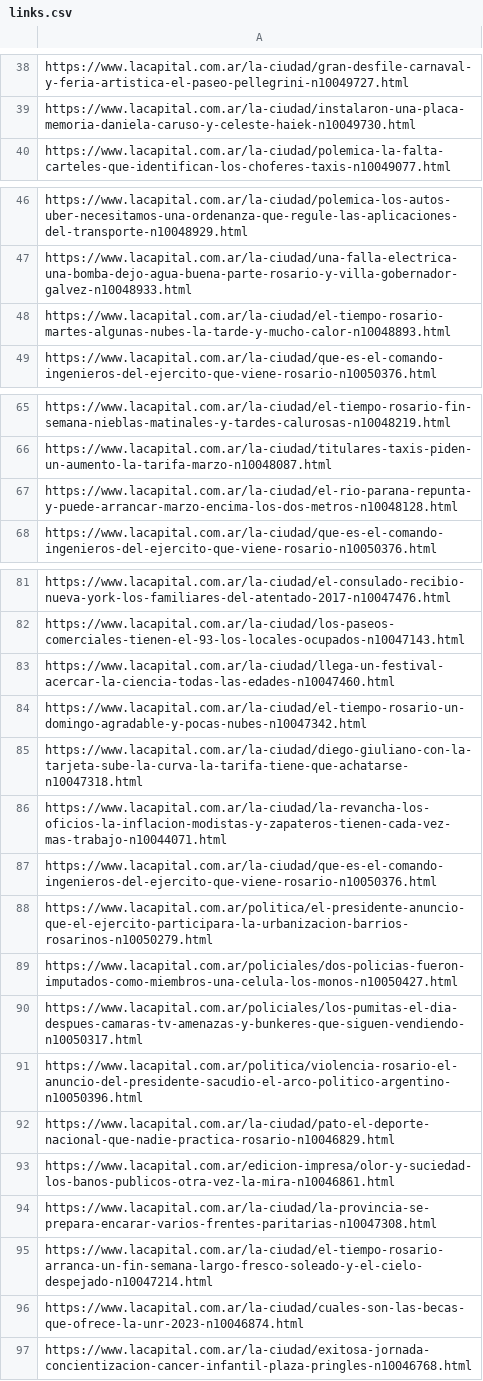
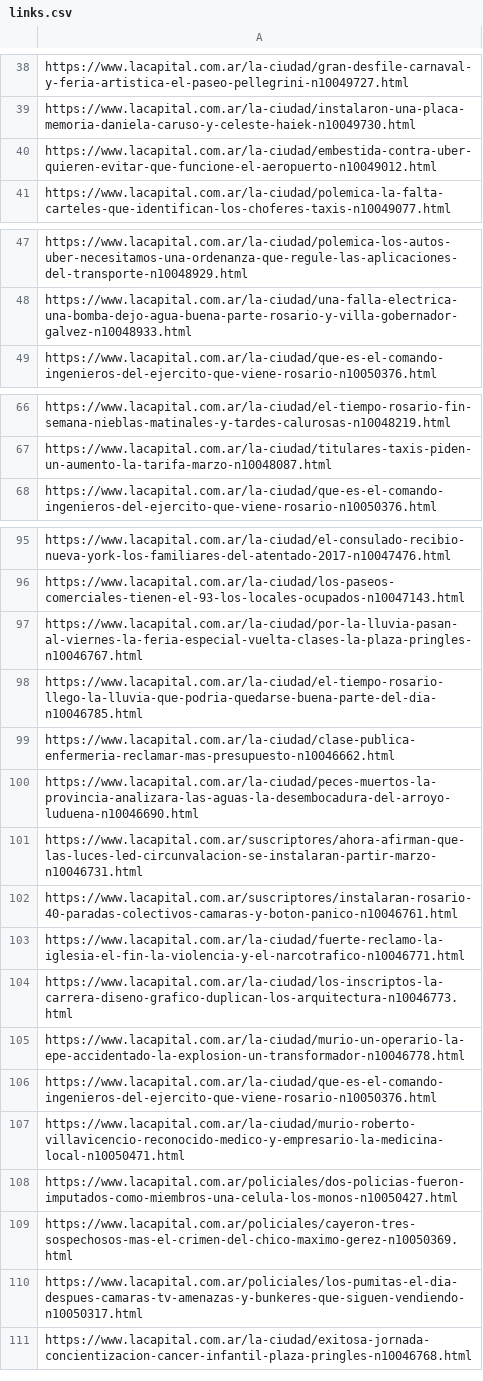
Before and after one commit to fedeavalos78/PruebaLaCap, a CSV file: links.csv, drawn as a sheet; only a part is shown, gaps mark what is left out; the diff covers the shown part only.

```diff
--- a/links.csv
+++ b/links.csv
@@ -39,2 +39,3 @@ https://www.lacapital.com.ar/la-ciudad/gran-desfile-carnaval-y-feria-artistica-e
 https://www.lacapital.com.ar/la-ciudad/instalaron-una-placa-memoria-daniela-caruso-y-celeste-haiek-n10049730.html
+https://www.lacapital.com.ar/la-ciudad/embestida-contra-uber-quieren-evitar-que-funcione-el-aeropuerto-n10049012.html
 https://www.lacapital.com.ar/la-ciudad/polemica-la-falta-carteles-que-identifican-los-choferes-taxis-n10049077.html
@@ -47,3 +48,2 @@ https://www.lacapital.com.ar/la-ciudad/polemica-los-autos-uber-necesitamos-una-o
 https://www.lacapital.com.ar/la-ciudad/una-falla-electrica-una-bomba-dejo-agua-buena-parte-rosario-y-villa-gobernador-galvez-n10048933.html
-https://www.lacapital.com.ar/la-ciudad/el-tiempo-rosario-martes-algunas-nubes-la-tarde-y-mucho-calor-n10048893.html
 https://www.lacapital.com.ar/la-ciudad/que-es-el-comando-ingenieros-del-ejercito-que-viene-rosario-n10050376.html
@@ -66,3 +67,2 @@ https://www.lacapital.com.ar/la-ciudad/el-tiempo-rosario-fin-semana-nieblas-mati
 https://www.lacapital.com.ar/la-ciudad/titulares-taxis-piden-un-aumento-la-tarifa-marzo-n10048087.html
-https://www.lacapital.com.ar/la-ciudad/el-rio-parana-repunta-y-puede-arrancar-marzo-encima-los-dos-metros-n10048128.html
 https://www.lacapital.com.ar/la-ciudad/que-es-el-comando-ingenieros-del-ejercito-que-viene-rosario-n10050376.html
@@ -82,16 +96,16 @@ https://www.lacapital.com.ar/la-ciudad/el-consulado-recibio-nueva-york-los-famil
 https://www.lacapital.com.ar/la-ciudad/los-paseos-comerciales-tienen-el-93-los-locales-ocupados-n10047143.html
-https://www.lacapital.com.ar/la-ciudad/llega-un-festival-acercar-la-ciencia-todas-las-edades-n10047460.html
-https://www.lacapital.com.ar/la-ciudad/el-tiempo-rosario-un-domingo-agradable-y-pocas-nubes-n10047342.html
-https://www.lacapital.com.ar/la-ciudad/diego-giuliano-con-la-tarjeta-sube-la-curva-la-tarifa-tiene-que-achatarse-n10047318.html
-https://www.lacapital.com.ar/la-ciudad/la-revancha-los-oficios-la-inflacion-modistas-y-zapateros-tienen-cada-vez-mas-trabajo-n10044071.html
+https://www.lacapital.com.ar/la-ciudad/por-la-lluvia-pasan-al-viernes-la-feria-especial-vuelta-clases-la-plaza-pringles-n10046767.html
+https://www.lacapital.com.ar/la-ciudad/el-tiempo-rosario-llego-la-lluvia-que-podria-quedarse-buena-parte-del-dia-n10046785.html
+https://www.lacapital.com.ar/la-ciudad/clase-publica-enfermeria-reclamar-mas-presupuesto-n10046662.html
+https://www.lacapital.com.ar/la-ciudad/peces-muertos-la-provincia-analizara-las-aguas-la-desembocadura-del-arroyo-luduena-n10046690.html
+https://www.lacapital.com.ar/suscriptores/ahora-afirman-que-las-luces-led-circunvalacion-se-instalaran-partir-marzo-n10046731.html
+https://www.lacapital.com.ar/suscriptores/instalaran-rosario-40-paradas-colectivos-camaras-y-boton-panico-n10046761.html
+https://www.lacapital.com.ar/la-ciudad/fuerte-reclamo-la-iglesia-el-fin-la-violencia-y-el-narcotrafico-n10046771.html
+https://www.lacapital.com.ar/la-ciudad/los-inscriptos-la-carrera-diseno-grafico-duplican-los-arquitectura-n10046773.html
+https://www.lacapital.com.ar/la-ciudad/murio-un-operario-la-epe-accidentado-la-explosion-un-transformador-n10046778.html
 https://www.lacapital.com.ar/la-ciudad/que-es-el-comando-ingenieros-del-ejercito-que-viene-rosario-n10050376.html
-https://www.lacapital.com.ar/politica/el-presidente-anuncio-que-el-ejercito-participara-la-urbanizacion-barrios-rosarinos-n10050279.html
+https://www.lacapital.com.ar/la-ciudad/murio-roberto-villavicencio-reconocido-medico-y-empresario-la-medicina-local-n10050471.html
 https://www.lacapital.com.ar/policiales/dos-policias-fueron-imputados-como-miembros-una-celula-los-monos-n10050427.html
+https://www.lacapital.com.ar/policiales/cayeron-tres-sospechosos-mas-el-crimen-del-chico-maximo-gerez-n10050369.html
 https://www.lacapital.com.ar/policiales/los-pumitas-el-dia-despues-camaras-tv-amenazas-y-bunkeres-que-siguen-vendiendo-n10050317.html
-https://www.lacapital.com.ar/politica/violencia-rosario-el-anuncio-del-presidente-sacudio-el-arco-politico-argentino-n10050396.html
-https://www.lacapital.com.ar/la-ciudad/pato-el-deporte-nacional-que-nadie-practica-rosario-n10046829.html
-https://www.lacapital.com.ar/edicion-impresa/olor-y-suciedad-los-banos-publicos-otra-vez-la-mira-n10046861.html
-https://www.lacapital.com.ar/la-ciudad/la-provincia-se-prepara-encarar-varios-frentes-paritarias-n10047308.html
-https://www.lacapital.com.ar/la-ciudad/el-tiempo-rosario-arranca-un-fin-semana-largo-fresco-soleado-y-el-cielo-despejado-n10047214.html
-https://www.lacapital.com.ar/la-ciudad/cuales-son-las-becas-que-ofrece-la-unr-2023-n10046874.html
 https://www.lacapital.com.ar/la-ciudad/exitosa-jornada-concientizacion-cancer-infantil-plaza-pringles-n10046768.html
```
Also changed, not shown: 51 added rows, 52 removed rows, 6 moved rows and 29 edited cells elsewhere in this file, 1 other file.
